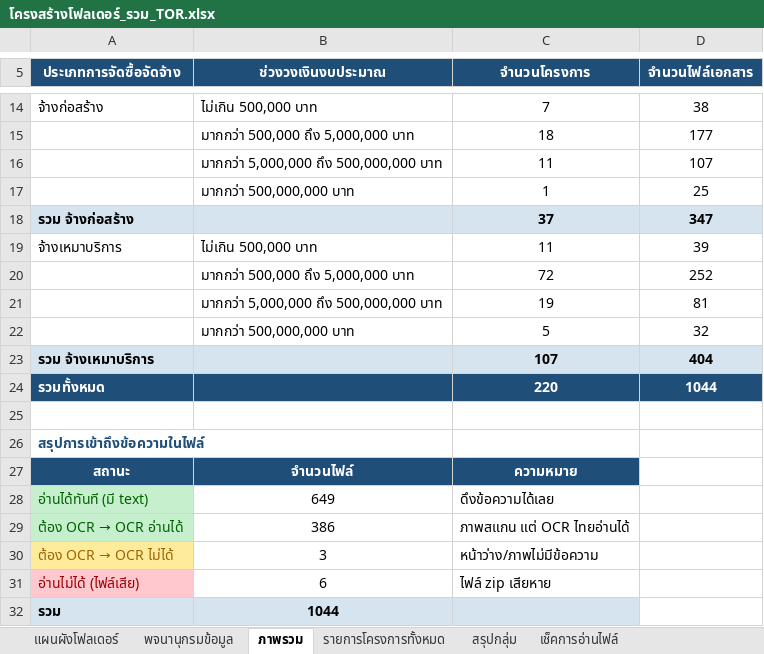
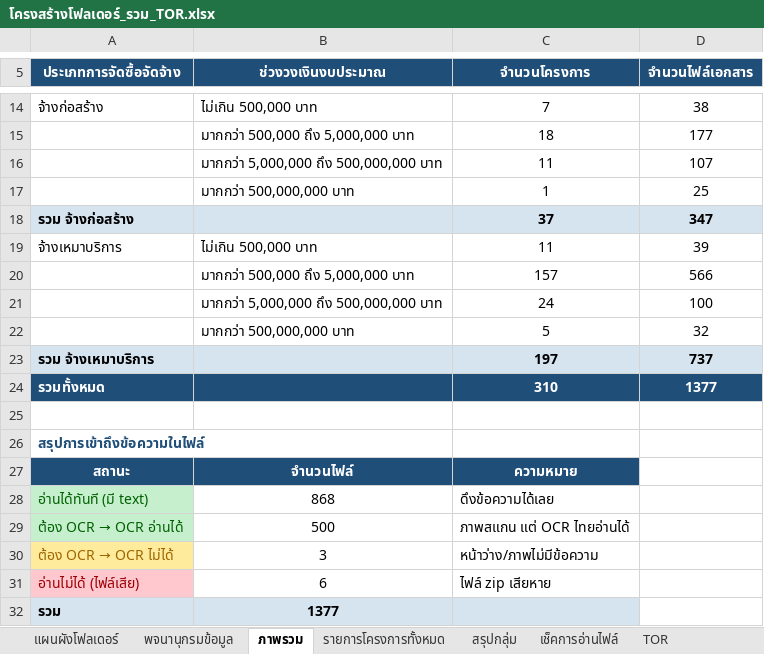
Before and after one commit to metierthailand579-ctrl/dashboard-TOR, an Excel workbook: โครงสร้างโฟลเดอร์_รวม_TOR.xlsx, sheet ภาพรวม, drawn as a sheet; only a part is shown, gaps mark what is left out; values as stored, in another font and other column widths than the file's, no borders; removed rows and columns are numbered as before the commit, all else as after; the diff names each change by its address in the sheet, - before the commit and + after, or states it on an @@ line.

```diff
--- a/โครงสร้างโฟลเดอร์_รวม_TOR.xlsx (sheet ภาพรวม)
+++ b/โครงสร้างโฟลเดอร์_รวม_TOR.xlsx (sheet ภาพรวม)
+sheet tab: TOR
-row 20:  | มากกว่า 500,000 ถึง 5,000,000 บาท | 72 | 252
-row 21:  | มากกว่า 5,000,000 ถึง 500,000,000 บาท | 19 | 81
+row 20:  | มากกว่า 500,000 ถึง 5,000,000 บาท | 157 | 566
+row 21:  | มากกว่า 5,000,000 ถึง 500,000,000 บาท | 24 | 100
-C23 (จำนวนโครงการ): 107
+C23 (จำนวนโครงการ): 197
-D23 (จำนวนไฟล์เอกสาร): 404
+D23 (จำนวนไฟล์เอกสาร): 737
-C24 (จำนวนโครงการ): 220
+C24 (จำนวนโครงการ): 310
-D24 (จำนวนไฟล์เอกสาร): 1044
+D24 (จำนวนไฟล์เอกสาร): 1377
-B28 (ช่วงวงเงินงบประมาณ): 649
+B28 (ช่วงวงเงินงบประมาณ): 868
-B29 (ช่วงวงเงินงบประมาณ): 386
+B29 (ช่วงวงเงินงบประมาณ): 500
-B32 (ช่วงวงเงินงบประมาณ): 1044
+B32 (ช่วงวงเงินงบประมาณ): 1377
```
Also changed, not shown: sheet เช็คการอ่านไฟล์, sheet รายการโครงการทั้งหมด, sheet สรุปกลุ่ม, sheet แผนผังโฟลเดอร์, 3 other files.
